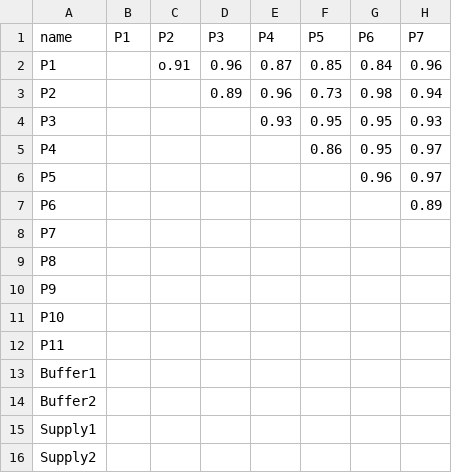
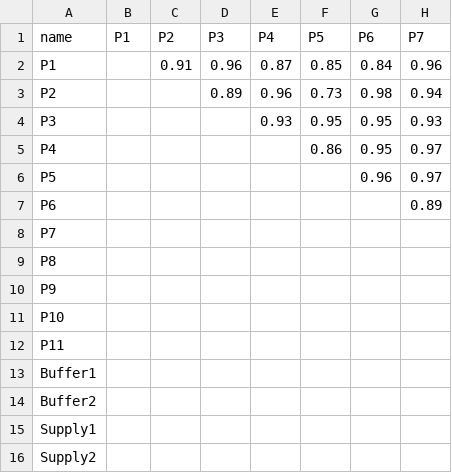
Before and after one commit to Micjoyce/yyh-buffer-route, a CSV file: safeindexes.csv, drawn as a sheet; only a part is shown; the diff names each change by its address in the sheet, - before the commit and + after, or states it on an @@ line.

```diff
--- a/safeindexes.csv
+++ b/safeindexes.csv
-C2 (P2): o.91
+C2 (P2): 0.91
```
Also changed, not shown: 3 other files.
